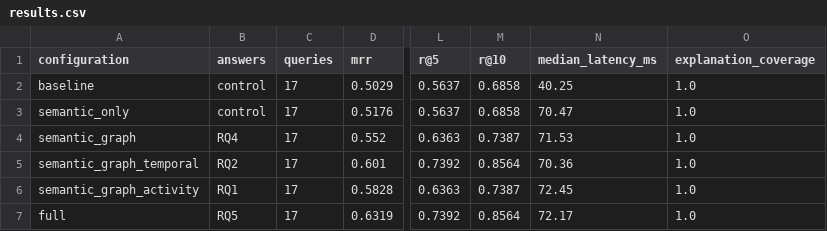
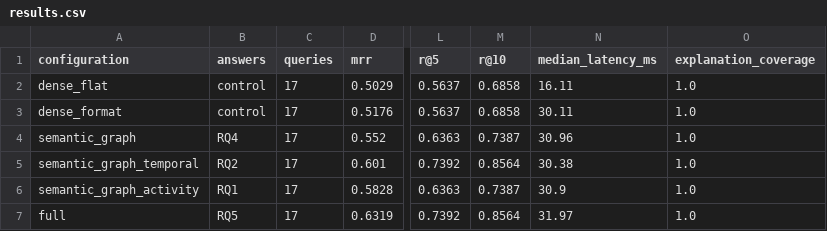
Before and after one commit to retr0alfred/ContextFS, a CSV file: data/eval/results.csv, drawn as a sheet; only a part is shown, gaps mark what is left out; the diff names each change by its address in the sheet, - before the commit and + after, or states it on an @@ line.

```diff
--- a/data/eval/results.csv
+++ b/data/eval/results.csv
-A2 (configuration): baseline
+A2 (configuration): dense_flat
-N2 (median_latency_ms): 40.25
+N2 (median_latency_ms): 16.11
-A3 (configuration): semantic_only
+A3 (configuration): dense_format
-N3 (median_latency_ms): 70.47
+N3 (median_latency_ms): 30.11
-N4 (median_latency_ms): 71.53
+N4 (median_latency_ms): 30.96
-N5 (median_latency_ms): 70.36
+N5 (median_latency_ms): 30.38
-N6 (median_latency_ms): 72.45
+N6 (median_latency_ms): 30.9
-N7 (median_latency_ms): 72.17
+N7 (median_latency_ms): 31.97
```
Also changed, not shown: data/eval/per_query.csv, 12 other files.
